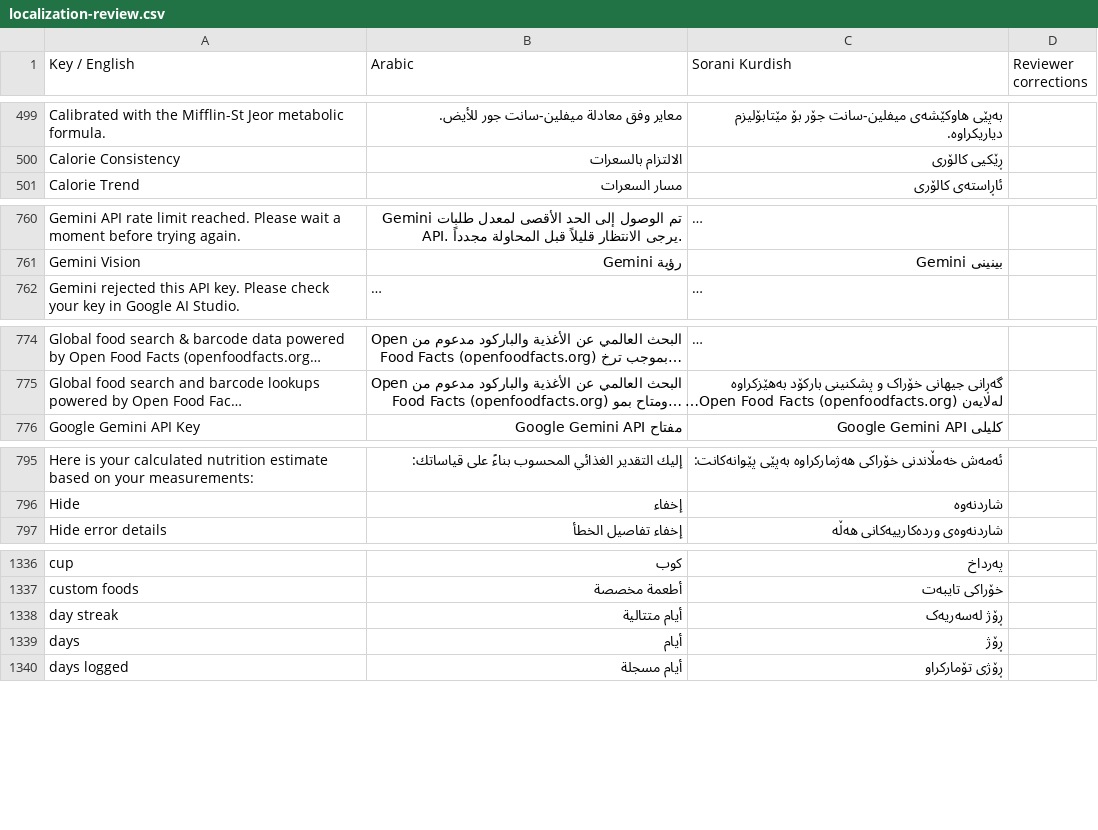
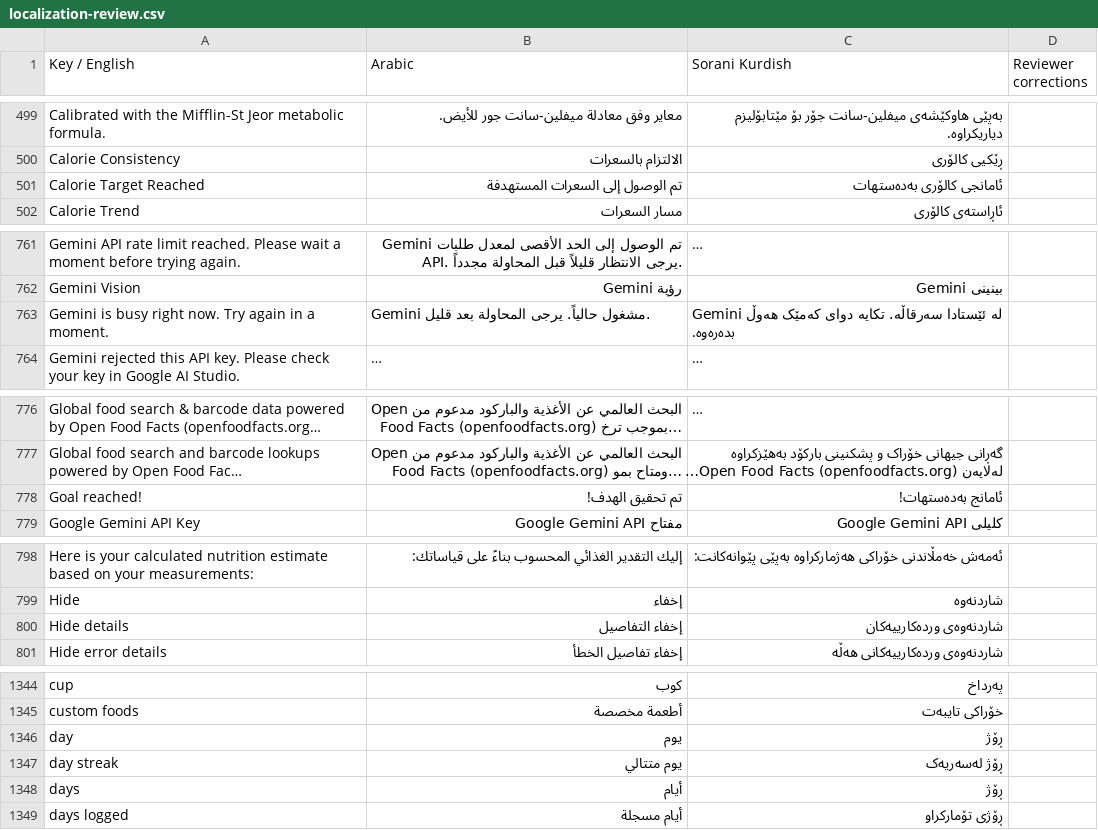
Before and after one commit to sahand-git/fit_track_v4, a CSV file: docs/localization-review.csv, drawn as a sheet; only a part is shown, gaps mark what is left out; long unchanged cells end in …; addresses are those after the commit; the diff covers the shown part only; the diff names each change by its address in the sheet, - before the commit and + after, or states it on an @@ line.

Commit message:
feat(goals): implement per-date goal milestone announcements and neutral calorie status

```diff
--- a/docs/localization-review.csv
+++ b/docs/localization-review.csv
+row 501: Calorie Target Reached | تم الوصول إلى السعرات المستهدفة | ئامانجی کالۆری بەدەستهات
+row 763: Gemini is busy right now. Try again in a moment. | Gemini مشغول حالياً. يرجى المحاولة بعد قليل. | Gemini لە ئێستادا سەرقاڵە. تکایە دوای کەمێک هەوڵ بدەرەوە.
+row 778: Goal reached! | تم تحقيق الهدف! | ئامانج بەدەستهات!
+row 800: Hide details | إخفاء التفاصيل | شاردنەوەی وردەکارییەکان
+row 1346: day | يوم | ڕۆژ
-B1347 (Arabic): أيام متتالية
+B1347 (Arabic): يوم متتالي
```
Also changed, not shown: 4 added rows elsewhere in this file, 6 other files.
